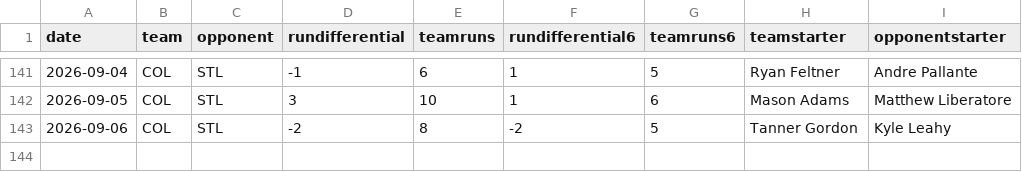
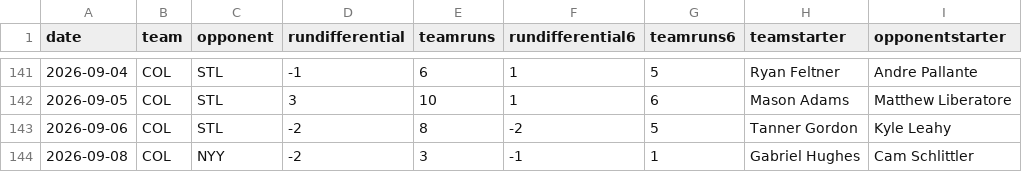
Before and after one commit to fantasy-toolz/mlb-predictions, a CSV file: data/2026/teams/COL.csv, drawn as a sheet; only a part is shown, gaps mark what is left out.

```diff
--- a/data/2026/teams/COL.csv
+++ b/data/2026/teams/COL.csv
@@ -143 +143,2 @@ date,team,opponent,rundifferential,teamruns,rundifferential6,teamruns6,teamstart
 2026-09-06,COL,STL,-2,8,-2,5,Tanner Gordon,Kyle Leahy
+2026-09-08,COL,NYY,-2,3,-1,1,Gabriel Hughes,Cam Schlittler
```
Also changed, not shown: data/2026/teams/BOS.csv, data/2026/teams/CHC.csv, 31 other files.
